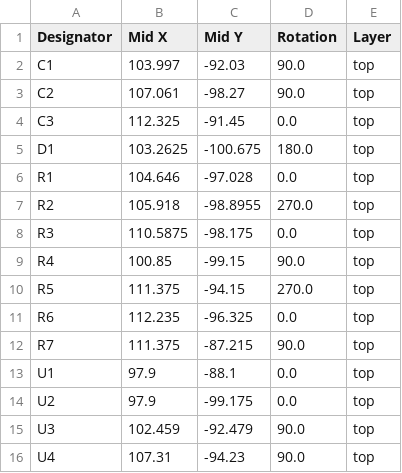
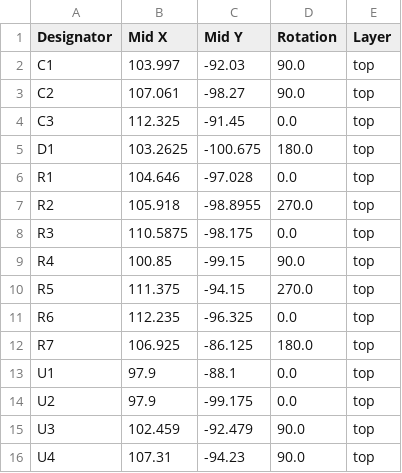
Before and after one commit to toastysmoke/TestPCBs, a CSV file: MX26631DL/production/positions.csv, drawn as a sheet.

```diff
--- a/MX26631DL/production/positions.csv
+++ b/MX26631DL/production/positions.csv
@@ -11,3 +11,3 @@ R5,111.375,-94.15,270.0,top
 R6,112.235,-96.325,0.0,top
-R7,111.375,-87.215,90.0,top
+R7,106.925,-86.125,180.0,top
 U1,97.9,-88.1,0.0,top
```
Also changed, not shown: MX26631DL/production/bom.csv, 5 other files.
